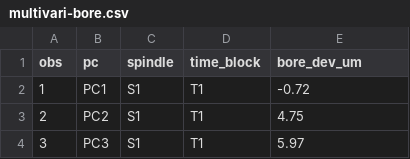
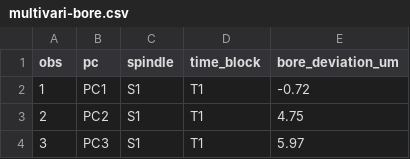
Before and after one commit to seanchatmangpt/smalt, a CSV file: docs/dmedi-bb-curriculum/data/multivari-bore.csv, drawn as a sheet; only a part is shown.

Commit message:
docs(curriculum): column law wave 1 — bore_dev_um→bore_deviation_um (M23/M25 + twins, re-sealed)
Rename bore_dev_um to canonical bore_deviation_um across M23/M25 and their
registered twins, same-commit:
- M23: data/regression-simple.csv + twin data/regression-simple.csv header;
  gen_regression_simple.py, court.py comment, derive_keys.py, lab, slides
- M25: data/multivari-bore.csv + twin data/multivari-bore.csv header;
  gen_multivari_bore.py, court.py comment, derive_keys.py, lab
- Re-seal: CSVs regenerated byte-identically; twins share new digests
  (regression-simple 47291427b086..., multivari-bore 85cfa663d9c6...);
  MANIFEST.md 4 checksum lines + 3 provenance-table cells updated
Gates:
- derive_keys.py M23/M25 exit 0, COURT PASS (keys derive from raw CSV; no
  key embeds the column name)
- court.py M23/M25 exit 0; --mutate flips to exit 1 (non-vacuity witnessed)
- manifest_verify: 61 PASS, 0 SKIP, 0 FAIL
- Retirement grep bore_dev_um: only modules/40-robust-design/ hits remain
  (Wave 2 scope, untouched)

```diff
--- a/docs/dmedi-bb-curriculum/data/multivari-bore.csv
+++ b/docs/dmedi-bb-curriculum/data/multivari-bore.csv
@@ -1,2 +1,2 @@
-obs,pc,spindle,time_block,bore_dev_um
+obs,pc,spindle,time_block,bore_deviation_um
 1,PC1,S1,T1,-0.72
```
Also changed, not shown: docs/dmedi-bb-curriculum/data/regression-simple.csv, docs/dmedi-bb-curriculum/modules/23-simple-regression/data/regression-simple.csv, 11 other files.
